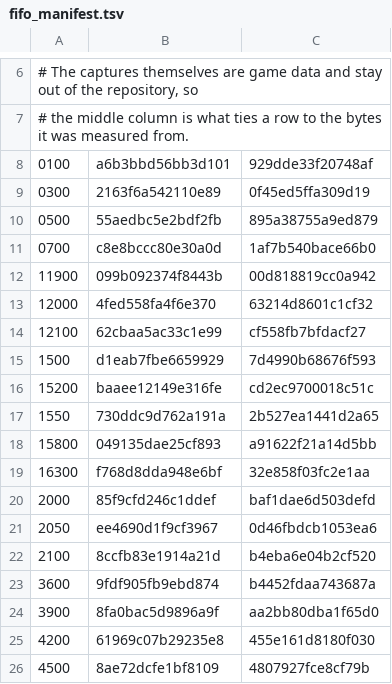
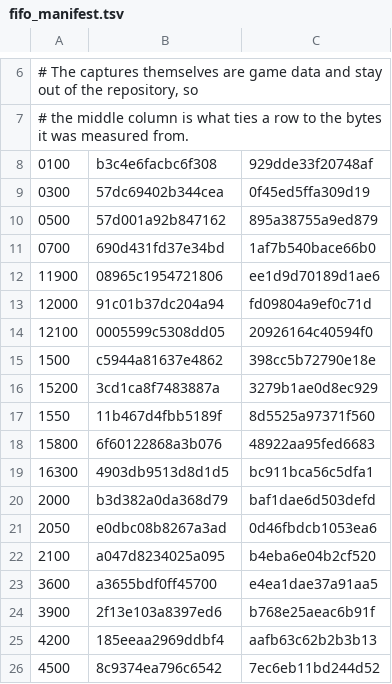
Before and after one commit to bmfrench89/skiesofarcadiadecomp, a TSV file: config/fifo_manifest.tsv, drawn as a sheet; only a part is shown, gaps mark what is left out; the diff covers the shown part only.

```diff
--- a/config/fifo_manifest.tsv
+++ b/config/fifo_manifest.tsv
@@ -7,20 +7,20 @@
 # the middle column is what ties a row to the bytes it was measured from.
-0100	a6b3bbd56bb3d101	929dde33f20748af
-0300	2163f6a542110e89	0f45ed5ffa309d19
-0500	55aedbc5e2bdf2fb	895a38755a9ed879
-0700	c8e8bccc80e30a0d	1af7b540bace66b0
-11900	099b092374f8443b	00d818819cc0a942
-12000	4fed558fa4f6e370	63214d8601c1cf32
-12100	62cbaa5ac33c1e99	cf558fb7bfdacf27
-1500	d1eab7fbe6659929	7d4990b68676f593
-15200	baaee12149e316fe	cd2ec9700018c51c
-1550	730ddc9d762a191a	2b527ea1441d2a65
-15800	049135dae25cf893	a91622f21a14d5bb
-16300	f768d8dda948e6bf	32e858f03fc2e1aa
-2000	85f9cfd246c1ddef	baf1dae6d503defd
-2050	ee4690d1f9cf3967	0d46fbdcb1053ea6
-2100	8ccfb83e1914a21d	b4eba6e04b2cf520
-3600	9fdf905fb9ebd874	b4452fdaa743687a
-3900	8fa0bac5d9896a9f	aa2bb80dba1f65d0
-4200	61969c07b29235e8	455e161d8180f030
-4500	8ae72dcfe1bf8109	4807927fce8cf79b
+0100	b3c4e6facbc6f308	929dde33f20748af
+0300	57dc69402b344cea	0f45ed5ffa309d19
+0500	57d001a92b847162	895a38755a9ed879
+0700	690d431fd37e34bd	1af7b540bace66b0
+11900	08965c1954721806	ee1d9d70189d1ae6
+12000	91c01b37dc204a94	fd09804a9ef0c71d
+12100	0005599c5308dd05	20926164c40594f0
+1500	c5944a81637e4862	398cc5b72790e18e
+15200	3cd1ca8f7483887a	3279b1ae0d8ec929
+1550	11b467d4fbb5189f	8d5525a97371f560
+15800	6f60122868a3b076	48922aa95fed6683
+16300	4903db9513d8d1d5	bc911bca56c5dfa1
+2000	b3d382a0da368d79	baf1dae6d503defd
+2050	e0dbc08b8267a3ad	0d46fbdcb1053ea6
+2100	a047d8234025a095	b4eba6e04b2cf520
+3600	a3655bdf0ff45700	e4ea1dae37a91aa5
+3900	2f13e103a8397ed6	b768e25aeac6b91f
+4200	185eeaa2969ddbf4	aafb63c62b2b3b13
+4500	8c9374ea796c6542	7ec6eb11bd244d52
```
Also changed, not shown: 8 edited cells elsewhere in this file, 8 other files.
